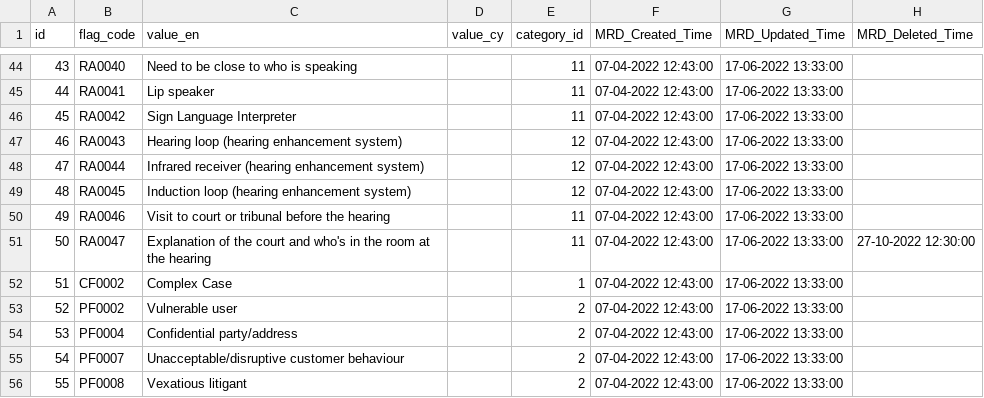
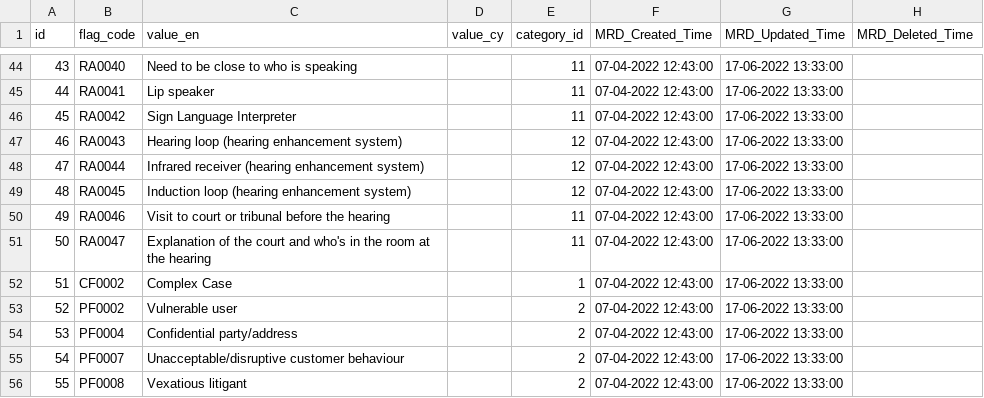
Before and after one commit to hmcts/rd-commondata-dataload, a CSV file: src/functionalTest/resources/sourceFiles/flagDetails/flag_details.csv, drawn as a sheet; only a part is shown, gaps mark what is left out.

Commit message:
removed expired record

```diff
--- a/src/functionalTest/resources/sourceFiles/flagDetails/flag_details.csv
+++ b/src/functionalTest/resources/sourceFiles/flagDetails/flag_details.csv
@@ -50,3 +50,3 @@ id,flag_code,value_en,value_cy,category_id,MRD_Created_Time,MRD_Updated_Time,MRD
 49,RA0046,Visit to court or tribunal before the hearing,,11,07-04-2022 12:43:00,17-06-2022 13:33:00,
-50,RA0047,Explanation of the court and who's in the room at the hearing,,11,07-04-2022 12:43:00,17-06-2022 13:33:00,27-10-2022 12:30:00
+50,RA0047,Explanation of the court and who's in the room at the hearing,,11,07-04-2022 12:43:00,17-06-2022 13:33:00
 51,CF0002,Complex Case,,1,07-04-2022 12:43:00,17-06-2022 13:33:00,
```
